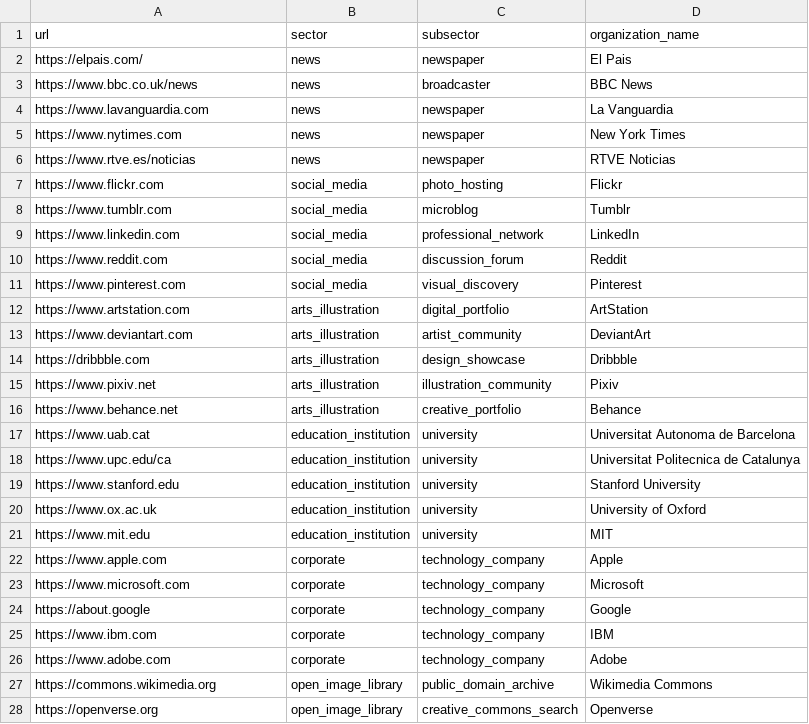
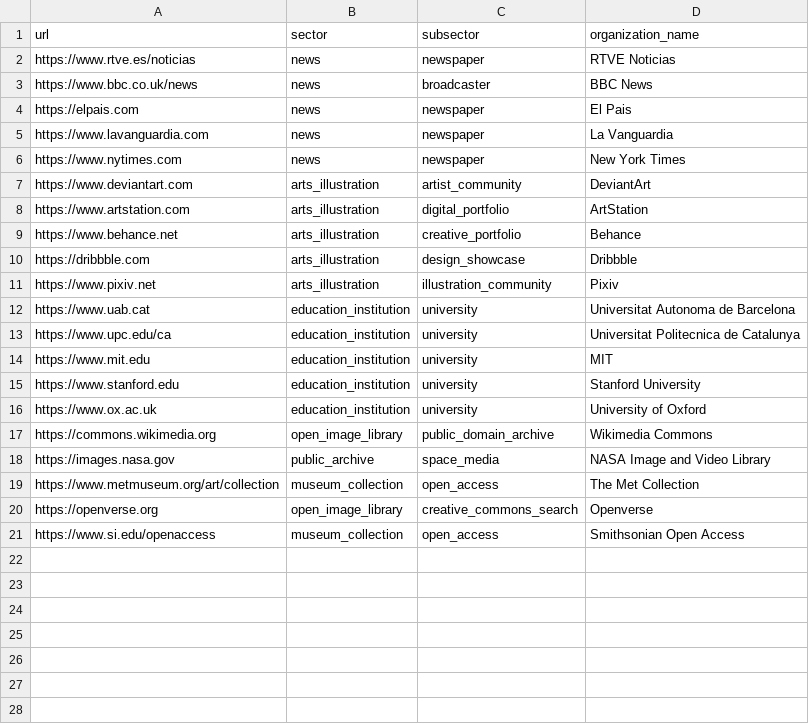
Before and after one commit to aminasifar1/web-image-scraper, a CSV file: websites-list.csv, drawn as a sheet; only a part is shown; the shorter side is filled out with more unchanged rows; the diff covers the shown part only.

```diff
--- a/websites-list.csv
+++ b/websites-list.csv
@@ -1,28 +1,20 @@
 url,sector,subsector,organization_name
-https://elpais.com/,news,newspaper,El Pais
+https://www.rtve.es/noticias,news,newspaper,RTVE Noticias
 https://www.bbc.co.uk/news,news,broadcaster,BBC News
+https://elpais.com,news,newspaper,El Pais
 https://www.lavanguardia.com,news,newspaper,La Vanguardia
 https://www.nytimes.com,news,newspaper,New York Times
-https://www.rtve.es/noticias,news,newspaper,RTVE Noticias
-https://www.flickr.com,social_media,photo_hosting,Flickr
-https://www.tumblr.com,social_media,microblog,Tumblr
-https://www.linkedin.com,social_media,professional_network,LinkedIn
-https://www.reddit.com,social_media,discussion_forum,Reddit
-https://www.pinterest.com,social_media,visual_discovery,Pinterest
+https://www.deviantart.com,arts_illustration,artist_community,DeviantArt
 https://www.artstation.com,arts_illustration,digital_portfolio,ArtStation
-https://www.deviantart.com,arts_illustration,artist_community,DeviantArt
+https://www.behance.net,arts_illustration,creative_portfolio,Behance
 https://dribbble.com,arts_illustration,design_showcase,Dribbble
 https://www.pixiv.net,arts_illustration,illustration_community,Pixiv
-https://www.behance.net,arts_illustration,creative_portfolio,Behance
 https://www.uab.cat,education_institution,university,Universitat Autonoma de Barcelona
 https://www.upc.edu/ca,education_institution,university,Universitat Politecnica de Catalunya
+https://www.mit.edu,education_institution,university,MIT
 https://www.stanford.edu,education_institution,university,Stanford University
 https://www.ox.ac.uk,education_institution,university,University of Oxford
-https://www.mit.edu,education_institution,university,MIT
-https://www.apple.com,corporate,technology_company,Apple
-https://www.microsoft.com,corporate,technology_company,Microsoft
-https://about.google,corporate,technology_company,Google
-https://www.ibm.com,corporate,technology_company,IBM
-https://www.adobe.com,corporate,technology_company,Adobe
 https://commons.wikimedia.org,open_image_library,public_domain_archive,Wikimedia Commons
+https://images.nasa.gov,public_archive,space_media,NASA Image and Video Library
+https://www.metmuseum.org/art/collection,museum_collection,open_access,The Met Collection
 https://openverse.org,open_image_library,creative_commons_search,Openverse
```
Also changed, not shown: 7 removed rows elsewhere in this file, 8 other files.
